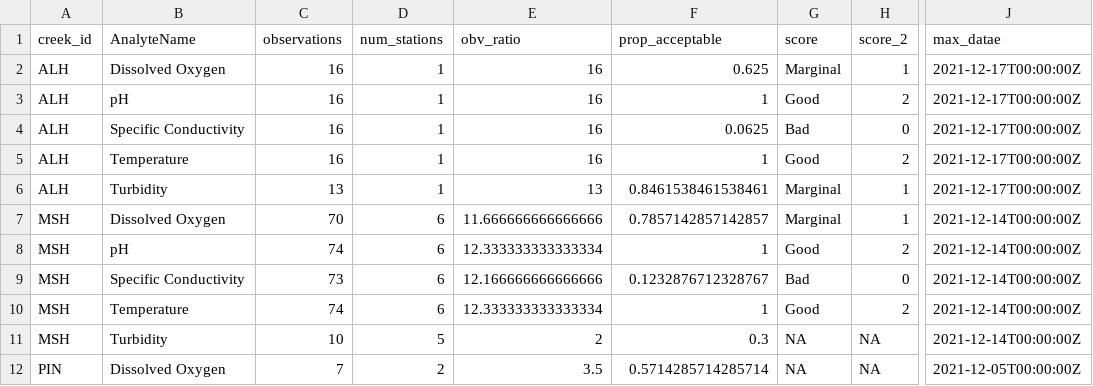
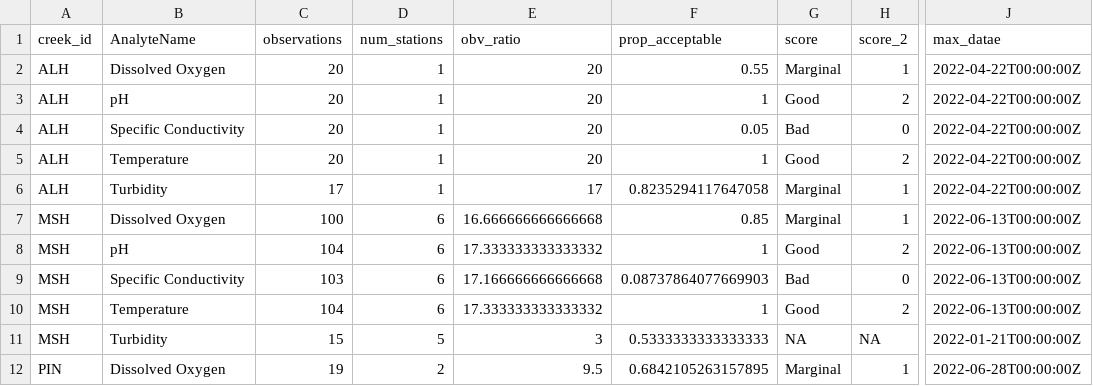
Before and after one commit to FlowWest/the-watershed-project, a CSV file: wq-app-gatsby/src/data/creek_scores.csv, drawn as a sheet; only a part is shown, gaps mark what is left out; the diff covers the shown part only; the diff names each change by its address in the sheet, - before the commit and + after, or states it on an @@ line.

Commit message:
new wq data july 2022
new wq data july 2022

```diff
--- a/wq-app-gatsby/src/data/creek_scores.csv
+++ b/wq-app-gatsby/src/data/creek_scores.csv
-C2:C5 (observations): 16
+C2:C5 (observations): 20
-E2:E5 (obv_ratio): 16
+E2:E5 (obv_ratio): 20
-F2 (prop_acceptable): 0.625
+F2 (prop_acceptable): 0.55
-J2:J6 (max_datae): 2021-12-17T00:00:00Z
+J2:J6 (max_datae): 2022-04-22T00:00:00Z
-F4 (prop_acceptable): 0.0625
+F4 (prop_acceptable): 0.05
-C6 (observations): 13
+C6 (observations): 17
-E6 (obv_ratio): 13
+E6 (obv_ratio): 17
-F6 (prop_acceptable): 0.8461538461538461
+F6 (prop_acceptable): 0.8235294117647058
-C7 (observations): 70
+C7 (observations): 100
-E7 (obv_ratio): 11.666666666666666
+E7 (obv_ratio): 16.666666666666668
-F7 (prop_acceptable): 0.7857142857142857
+F7 (prop_acceptable): 0.85
-J7:J10 (max_datae): 2021-12-14T00:00:00Z
+J7:J10 (max_datae): 2022-06-13T00:00:00Z
-C8 (observations): 74
+C8 (observations): 104
-E8 (obv_ratio): 12.333333333333334
+E8 (obv_ratio): 17.333333333333332
-C9 (observations): 73
+C9 (observations): 103
-E9 (obv_ratio): 12.166666666666666
+E9 (obv_ratio): 17.166666666666668
-F9 (prop_acceptable): 0.1232876712328767
+F9 (prop_acceptable): 0.08737864077669903
-C10 (observations): 74
+C10 (observations): 104
-E10 (obv_ratio): 12.333333333333334
+E10 (obv_ratio): 17.333333333333332
-C11 (observations): 10
+C11 (observations): 15
-E11 (obv_ratio): 2
+E11 (obv_ratio): 3
-F11 (prop_acceptable): 0.3
+F11 (prop_acceptable): 0.5333333333333333
-J11 (max_datae): 2021-12-14T00:00:00Z
+J11 (max_datae): 2022-01-21T00:00:00Z
-C12 (observations): 7
+C12 (observations): 19
-E12 (obv_ratio): 3.5
+E12 (obv_ratio): 9.5
-F12 (prop_acceptable): 0.5714285714285714
+F12 (prop_acceptable): 0.6842105263157895
-G12 (score): NA
+G12 (score): Marginal
-H12 (score_2): NA
+H12 (score_2): 1
-J12 (max_datae): 2021-12-05T00:00:00Z
+J12 (max_datae): 2022-06-28T00:00:00Z
```
Also changed, not shown: 118 edited cells elsewhere in this file, 2 other files.
